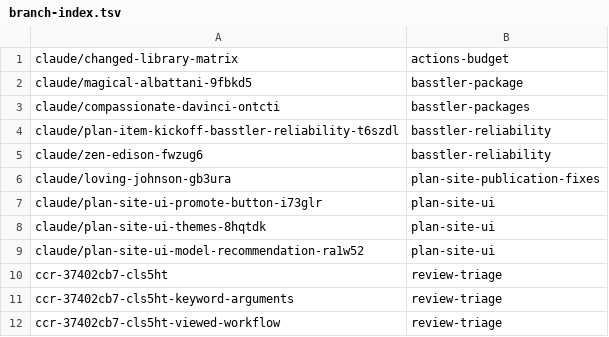
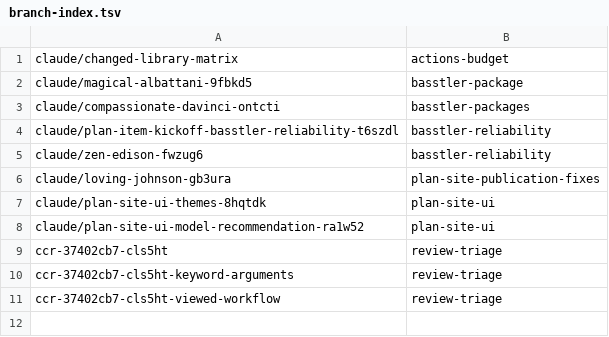
Before and after one commit to AbdelrhmanBassiouny/basstler, a TSV file: .claude/personal/plans/_generated/branch-index.tsv, drawn as a sheet.

Commit message:
Record merged plan items

```diff
--- a/.claude/personal/plans/_generated/branch-index.tsv
+++ b/.claude/personal/plans/_generated/branch-index.tsv
@@ -6,3 +6,2 @@ claude/zen-edison-fwzug6	basstler-reliability
 claude/loving-johnson-gb3ura	plan-site-publication-fixes
-claude/plan-site-ui-promote-button-i73glr	plan-site-ui
 claude/plan-site-ui-themes-8hqtdk	plan-site-ui
```
Also changed, not shown: 2 other files.
